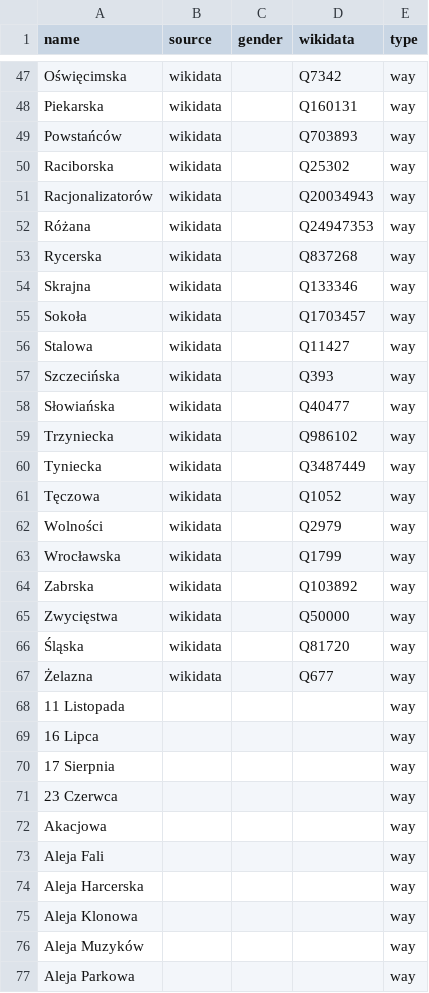
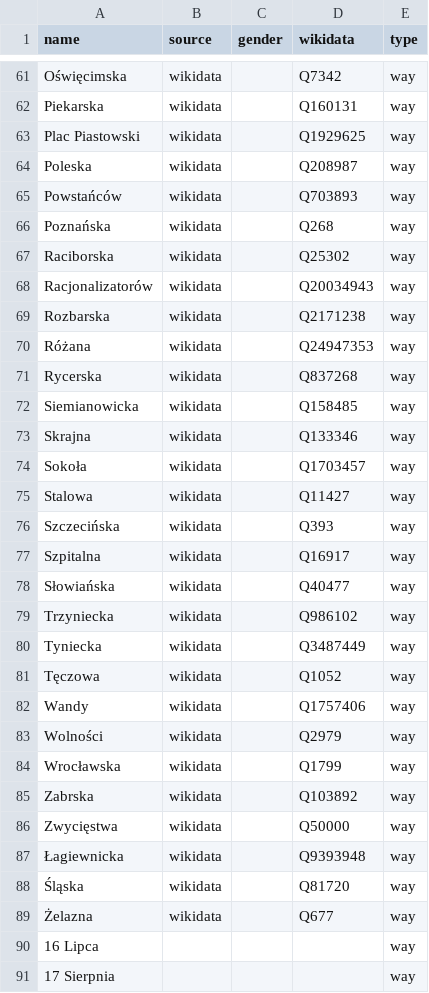
Before and after one commit to EqualStreetNames/equalstreetnames-chorzow, a CSV file: data/other.csv, drawn as a sheet; only a part is shown, gaps mark what is left out; the shorter side is filled out with more unchanged rows; removed rows and columns are numbered as before the commit, all else as after; the diff covers the shown part only; the diff names each change by its address in the sheet, - before the commit and + after, or states it on an @@ line.

```diff
--- a/data/other.csv
+++ b/data/other.csv
+row 63: Plac Piastowski | wikidata |  | Q1929625 | way
+row 64: Poleska | wikidata |  | Q208987 | way
+row 66: Poznańska | wikidata |  | Q268 | way
+row 69: Rozbarska | wikidata |  | Q2171238 | way
+row 72: Siemianowicka | wikidata |  | Q158485 | way
+row 77: Szpitalna | wikidata |  | Q16917 | way
+row 82: Wandy | wikidata |  | Q1757406 | way
+row 87: Łagiewnicka | wikidata |  | Q9393948 | way
-row 68: 11 Listopada |  |  |  | way
```
Also changed, not shown: 14 added rows and 28 removed rows elsewhere in this file, data/gender.csv, 2 other files.
